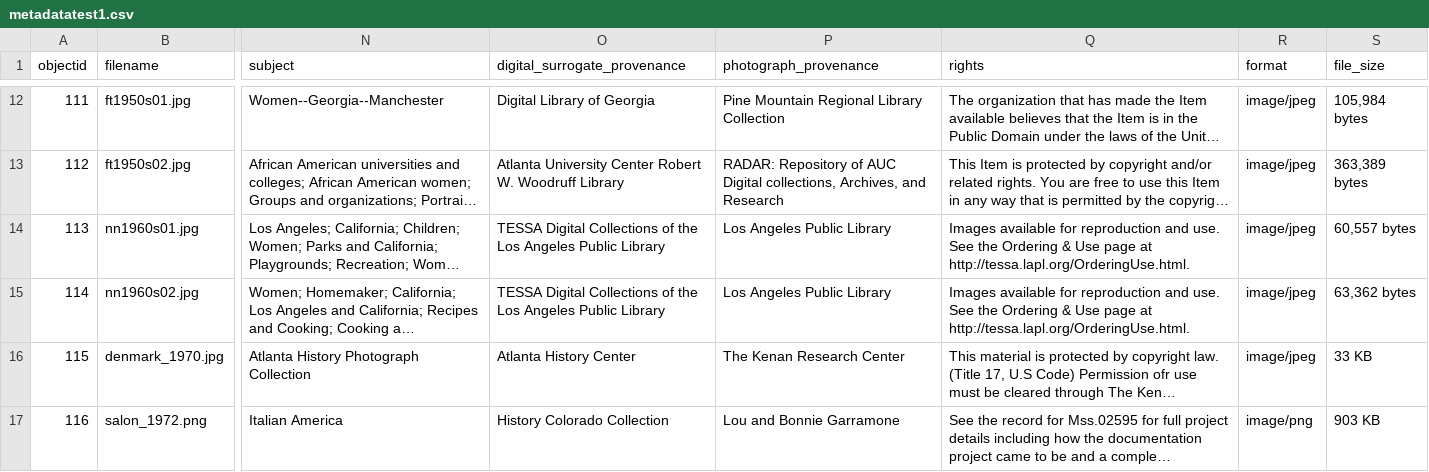
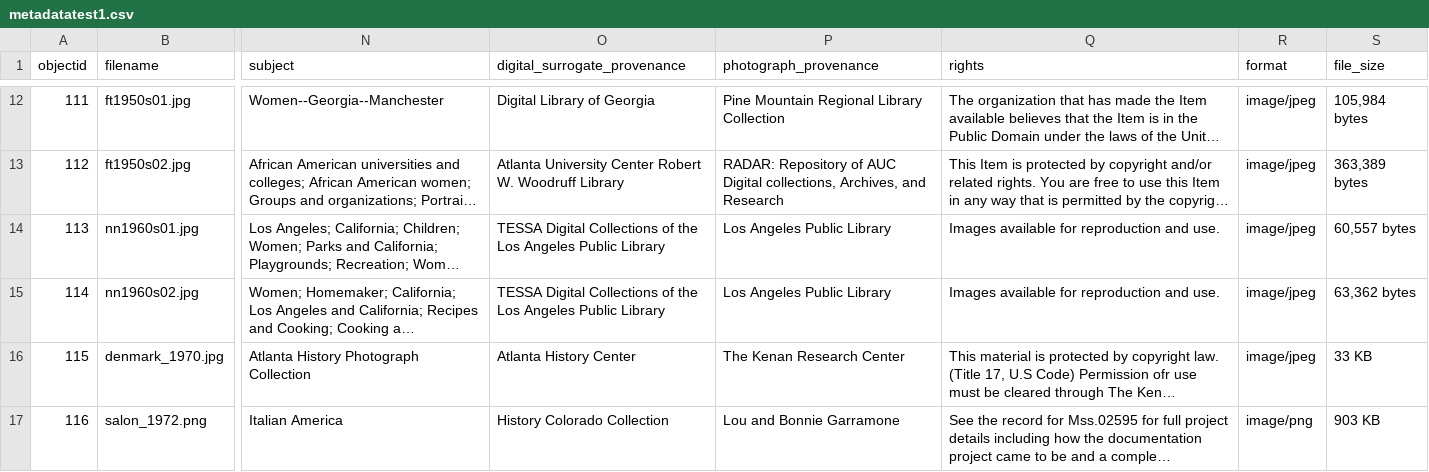
Before and after one commit to LIS-INFO671-Fall2023/group1-women, a CSV file: _data/metadatatest1.csv, drawn as a sheet; only a part is shown, gaps mark what is left out; long unchanged cells end in …; the diff names each change by its address in the sheet, - before the commit and + after, or states it on an @@ line.

Commit message:
Update metadatatest1.csv

```diff
--- a/_data/metadatatest1.csv
+++ b/_data/metadatatest1.csv
-Q14:Q15 (rights): …and use. See the Ordering & Use page at http://tessa.lapl.org/OrderingUse.html.
+Q14:Q15 (rights): …and use.
```
